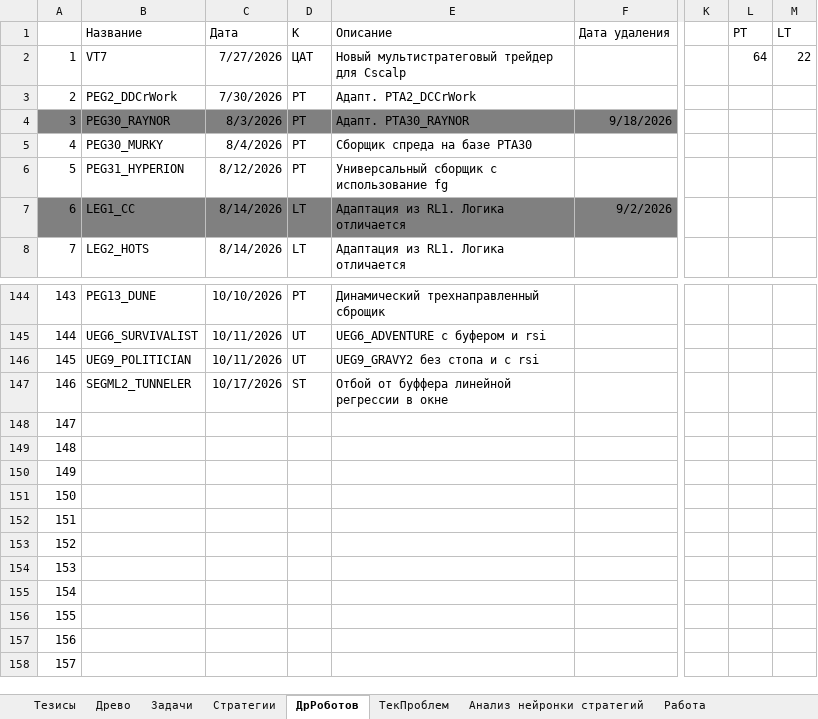
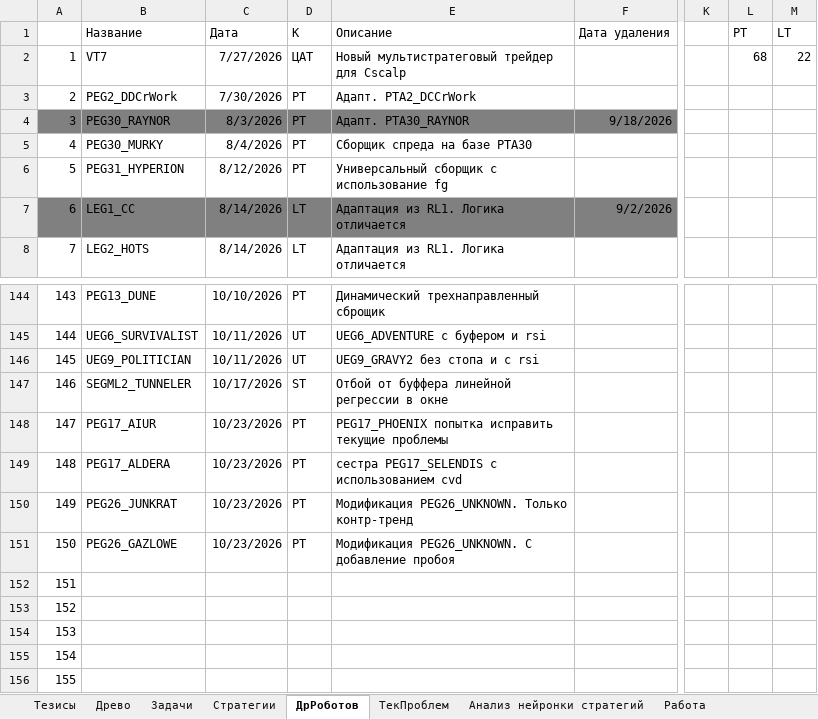
Before and after one commit to Anubis1Good/RichLaughter3, an Excel workbook: __docs/RoadMap.xlsx, sheet ДрРоботов, drawn as a sheet; only a part is shown, gaps mark what is left out; the shorter side is filled out with more unchanged rows; values as stored, in another font and other column widths than the file's, no borders; the diff names each change by its address in the sheet, - before the commit and + after, or states it on an @@ line.

```diff
--- a/__docs/RoadMap.xlsx (sheet ДрРоботов)
+++ b/__docs/RoadMap.xlsx (sheet ДрРоботов)
-L2 (PT): 64
+L2 (PT): 68
-B148 (Название): (empty)
+B148 (Название): PEG17_AIUR
-C148:C151 (Дата): (empty)
+C148:C151 (Дата): 10/23/2026
-D148:D151 (К): (empty)
+D148:D151 (К): PT
-E148 (Описание): (empty)
+E148 (Описание): PEG17_PHOENIX попытка исправить текущие проблемы
-B149 (Название): (empty)
+B149 (Название): PEG17_ALDERA
-E149 (Описание): (empty)
+E149 (Описание): сестра PEG17_SELENDIS с использованием cvd
-B150 (Название): (empty)
+B150 (Название): PEG26_JUNKRAT
-E150 (Описание): (empty)
+E150 (Описание): Модификация PEG26_UNKNOWN. Только контр-тренд
-B151 (Название): (empty)
+B151 (Название): PEG26_GAZLOWE
-E151 (Описание): (empty)
+E151 (Описание): Модификация PEG26_UNKNOWN. С добавление пробоя
```
Also changed, not shown: sheet Идеи, __docs/trade_data.xlsx, 12 other files.
